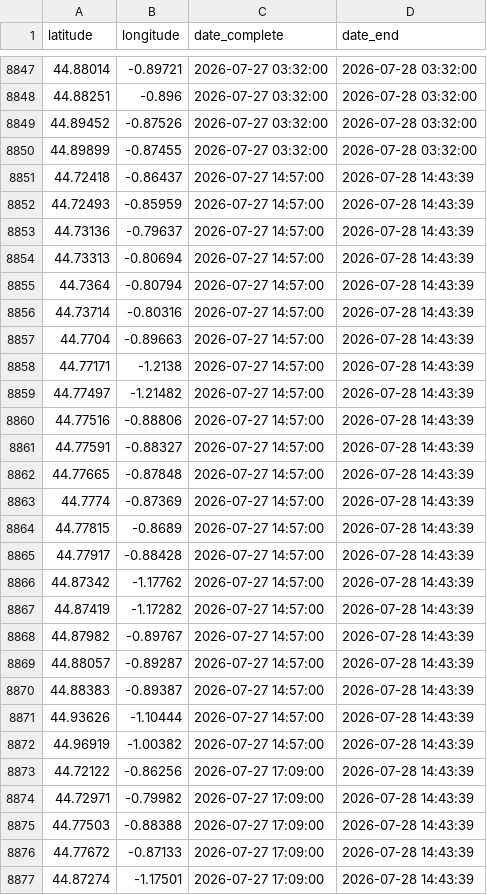
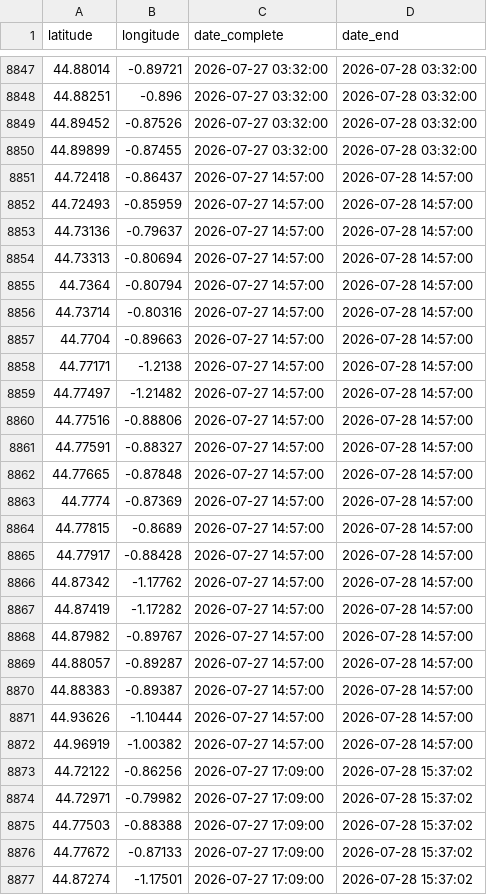
Before and after one commit to valentinstr/carte_auto_feux_2026, a CSV file: data/output/feux NASA/feux_sud_ouest.csv, drawn as a sheet; only a part is shown, gaps mark what is left out; the diff covers the shown part only.

```diff
--- a/data/output/feux NASA/feux_sud_ouest.csv
+++ b/data/output/feux NASA/feux_sud_ouest.csv
@@ -8850,28 +8850,28 @@ latitude,longitude,date_complete,date_end
 44.89899,-0.87455,2026-07-27 03:32:00,2026-07-28 03:32:00
-44.72418,-0.86437,2026-07-27 14:57:00,2026-07-28 14:43:39
-44.72493,-0.85959,2026-07-27 14:57:00,2026-07-28 14:43:39
-44.73136,-0.79637,2026-07-27 14:57:00,2026-07-28 14:43:39
-44.73313,-0.80694,2026-07-27 14:57:00,2026-07-28 14:43:39
-44.7364,-0.80794,2026-07-27 14:57:00,2026-07-28 14:43:39
-44.73714,-0.80316,2026-07-27 14:57:00,2026-07-28 14:43:39
-44.7704,-0.89663,2026-07-27 14:57:00,2026-07-28 14:43:39
-44.77171,-1.2138,2026-07-27 14:57:00,2026-07-28 14:43:39
-44.77497,-1.21482,2026-07-27 14:57:00,2026-07-28 14:43:39
-44.77516,-0.88806,2026-07-27 14:57:00,2026-07-28 14:43:39
-44.77591,-0.88327,2026-07-27 14:57:00,2026-07-28 14:43:39
-44.77665,-0.87848,2026-07-27 14:57:00,2026-07-28 14:43:39
-44.7774,-0.87369,2026-07-27 14:57:00,2026-07-28 14:43:39
-44.77815,-0.8689,2026-07-27 14:57:00,2026-07-28 14:43:39
-44.77917,-0.88428,2026-07-27 14:57:00,2026-07-28 14:43:39
-44.87342,-1.17762,2026-07-27 14:57:00,2026-07-28 14:43:39
-44.87419,-1.17282,2026-07-27 14:57:00,2026-07-28 14:43:39
-44.87982,-0.89767,2026-07-27 14:57:00,2026-07-28 14:43:39
-44.88057,-0.89287,2026-07-27 14:57:00,2026-07-28 14:43:39
-44.88383,-0.89387,2026-07-27 14:57:00,2026-07-28 14:43:39
-44.93626,-1.10444,2026-07-27 14:57:00,2026-07-28 14:43:39
-44.96919,-1.00382,2026-07-27 14:57:00,2026-07-28 14:43:39
-44.72122,-0.86256,2026-07-27 17:09:00,2026-07-28 14:43:39
-44.72971,-0.79982,2026-07-27 17:09:00,2026-07-28 14:43:39
-44.77503,-0.88388,2026-07-27 17:09:00,2026-07-28 14:43:39
-44.77672,-0.87133,2026-07-27 17:09:00,2026-07-28 14:43:39
-44.87274,-1.17501,2026-07-27 17:09:00,2026-07-28 14:43:39
+44.72418,-0.86437,2026-07-27 14:57:00,2026-07-28 14:57:00
+44.72493,-0.85959,2026-07-27 14:57:00,2026-07-28 14:57:00
+44.73136,-0.79637,2026-07-27 14:57:00,2026-07-28 14:57:00
+44.73313,-0.80694,2026-07-27 14:57:00,2026-07-28 14:57:00
+44.7364,-0.80794,2026-07-27 14:57:00,2026-07-28 14:57:00
+44.73714,-0.80316,2026-07-27 14:57:00,2026-07-28 14:57:00
+44.7704,-0.89663,2026-07-27 14:57:00,2026-07-28 14:57:00
+44.77171,-1.2138,2026-07-27 14:57:00,2026-07-28 14:57:00
+44.77497,-1.21482,2026-07-27 14:57:00,2026-07-28 14:57:00
+44.77516,-0.88806,2026-07-27 14:57:00,2026-07-28 14:57:00
+44.77591,-0.88327,2026-07-27 14:57:00,2026-07-28 14:57:00
+44.77665,-0.87848,2026-07-27 14:57:00,2026-07-28 14:57:00
+44.7774,-0.87369,2026-07-27 14:57:00,2026-07-28 14:57:00
+44.77815,-0.8689,2026-07-27 14:57:00,2026-07-28 14:57:00
+44.77917,-0.88428,2026-07-27 14:57:00,2026-07-28 14:57:00
+44.87342,-1.17762,2026-07-27 14:57:00,2026-07-28 14:57:00
+44.87419,-1.17282,2026-07-27 14:57:00,2026-07-28 14:57:00
+44.87982,-0.89767,2026-07-27 14:57:00,2026-07-28 14:57:00
+44.88057,-0.89287,2026-07-27 14:57:00,2026-07-28 14:57:00
+44.88383,-0.89387,2026-07-27 14:57:00,2026-07-28 14:57:00
+44.93626,-1.10444,2026-07-27 14:57:00,2026-07-28 14:57:00
+44.96919,-1.00382,2026-07-27 14:57:00,2026-07-28 14:57:00
+44.72122,-0.86256,2026-07-27 17:09:00,2026-07-28 15:37:02
+44.72971,-0.79982,2026-07-27 17:09:00,2026-07-28 15:37:02
+44.77503,-0.88388,2026-07-27 17:09:00,2026-07-28 15:37:02
+44.77672,-0.87133,2026-07-27 17:09:00,2026-07-28 15:37:02
+44.87274,-1.17501,2026-07-27 17:09:00,2026-07-28 15:37:02
```
Also changed, not shown: 124 edited cells elsewhere in this file.
